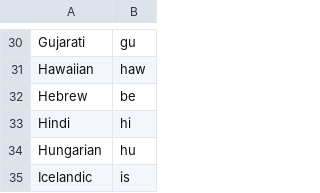
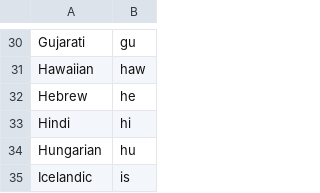
Before and after one commit to gedcom7code/java-converter, a TSV file: ged5to7/config/languages.tsv, drawn as a sheet; only a part is shown, gaps mark what is left out.

```diff
--- a/ged5to7/config/languages.tsv
+++ b/ged5to7/config/languages.tsv
@@ -31,3 +31,3 @@ Gujarati	gu
 Hawaiian	haw
-Hebrew	be
+Hebrew	he
 Hindi	hi
```
Also changed, not shown: ged5to7/config/all-languages.tsv, ged5to7/config/cardinalities.tsv, 6 other files.
